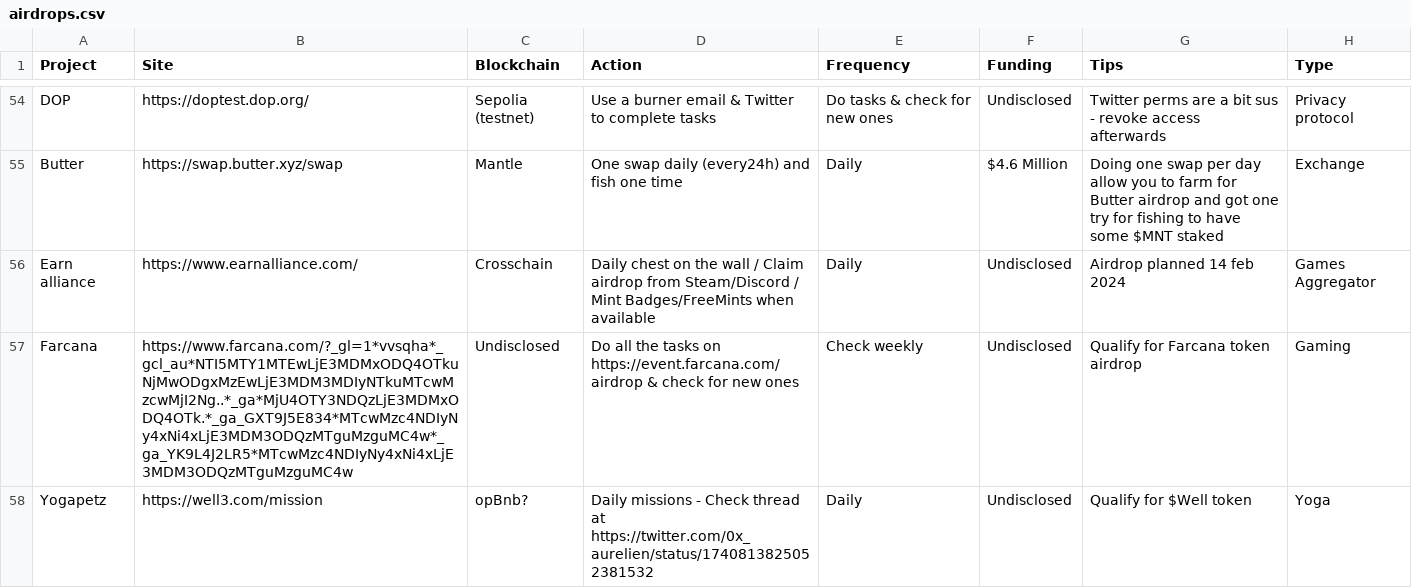
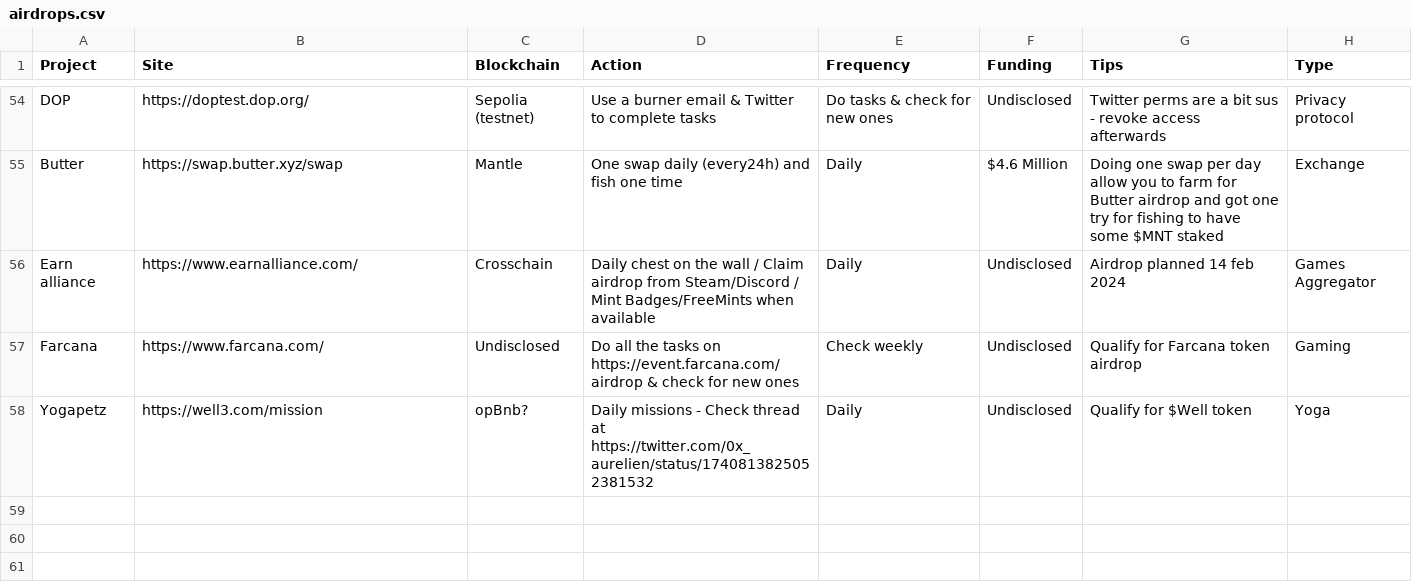
Before and after one commit to ipolarbear/csvfiles, a CSV file: airdrops.csv, drawn as a sheet; only a part is shown, gaps mark what is left out.

Commit message:
edited airdrops.csv

```diff
--- a/airdrops.csv
+++ b/airdrops.csv
@@ -68,3 +68,3 @@ Butter,https://swap.butter.xyz/swap,Mantle,One swap daily (every24h) and fish on
 Earn alliance,https://www.earnalliance.com/,Crosschain,Daily chest on the wall / Claim airdrop from Steam/Discord / Mint Badges/FreeMints when available,Daily,Undisclosed,Airdrop planned 14 feb 2024,Games Aggregator
-Farcana,https://www.farcana.com/?_gl=1*vvsqha*_gcl_au*NTI5MTY1MTEwLjE3MDMxODQ4OTkuNjMwODgxMzEwLjE3MDM3MDIyNTkuMTcwMzcwMjI2Ng..*_ga*MjU4OTY3NDQzLjE3MDMxODQ4OTk.*_ga_GXT9J5E834*MTcwMzc4NDIyNy4xNi4xLjE3MDM3ODQzMTguMzguMC4w*_ga_YK9L4J2LR5*MTcwMzc4NDIyNy4xNi4xLjE3MDM3ODQzMTguMzguMC4w,Undisclosed,Do all the tasks on https://event.farcana.com/airdrop & check for new ones,Check weekly,Undisclosed,Qualify for Farcana token airdrop,Gaming
+Farcana,https://www.farcana.com/,Undisclosed,Do all the tasks on https://event.farcana.com/airdrop & check for new ones,Check weekly,Undisclosed,Qualify for Farcana token airdrop,Gaming
 Yogapetz,https://well3.com/mission,opBnb?,Daily missions - Check thread at https://twitter.com/0x_aurelien/status/1740813825052381532,Daily,Undisclosed,Qualify for $Well token,Yoga
```
